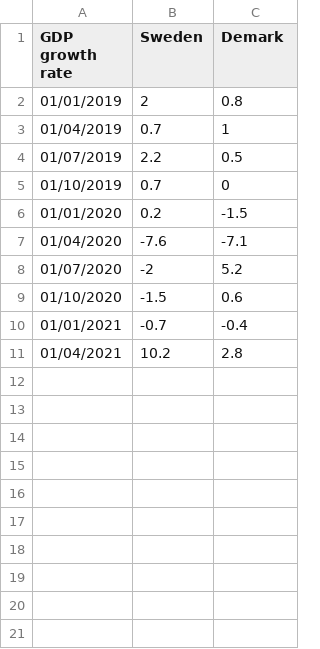
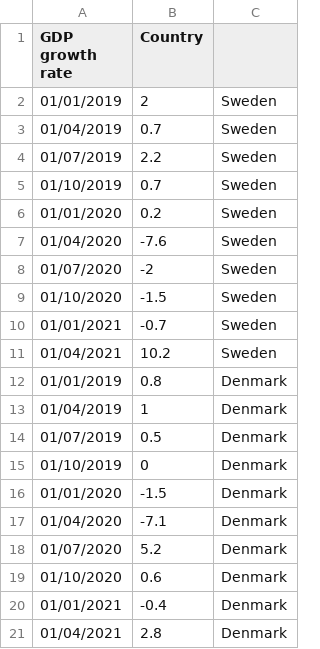
Before and after one commit to rosieneville/rosieneville.github.io, a CSV file: denmark-sweden(gdp).csv, drawn as a sheet.

Commit message:
Update denmark-sweden(gdp).csv

```diff
--- a/denmark-sweden(gdp).csv
+++ b/denmark-sweden(gdp).csv
@@ -1,11 +1,21 @@
-GDP growth rate,Sweden,Demark
-01/01/2019,2,0.8
-01/04/2019,0.7,1
-01/07/2019,2.2,0.5
-01/10/2019,0.7,0
-01/01/2020,0.2,-1.5
-01/04/2020,-7.6,-7.1
-01/07/2020,-2,5.2
-01/10/2020,-1.5,0.6
-01/01/2021,-0.7,-0.4
-01/04/2021,10.2,2.8
+GDP growth rate, Country
+01/01/2019,2, Sweden
+01/04/2019,0.7, Sweden
+01/07/2019,2.2, Sweden
+01/10/2019,0.7, Sweden
+01/01/2020,0.2, Sweden
+01/04/2020,-7.6, Sweden
+01/07/2020,-2, Sweden
+01/10/2020,-1.5, Sweden
+01/01/2021,-0.7, Sweden
+01/04/2021,10.2, Sweden
+01/01/2019,0.8, Denmark
+01/04/2019,1, Denmark
+01/07/2019,0.5, Denmark
+01/10/2019,0, Denmark
+01/01/2020,-1.5, Denmark
+01/04/2020,-7.1, Denmark
+01/07/2020,5.2, Denmark
+01/10/2020,0.6, Denmark
+01/01/2021,-0.4, Denmark
+01/04/2021,2.8, Denmark
```
